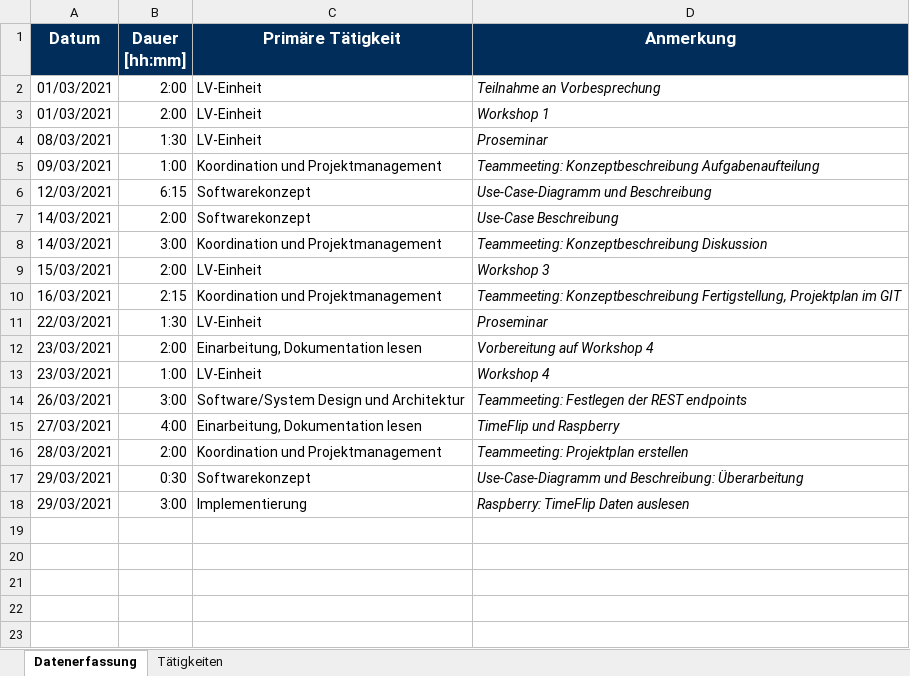
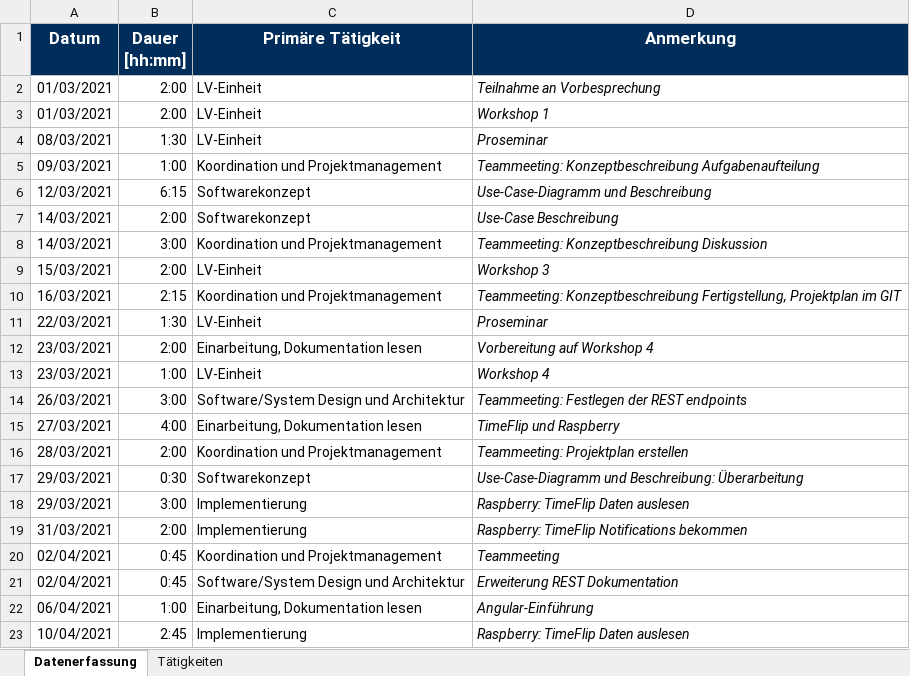
Before and after one commit to Hegl1/SE_2021_g4t3, an Excel workbook: docs/timetracking/Zeitaufzeichnung_Gruendlinger_Diana.xlsx, sheet Datenerfassung, drawn as a sheet; values as stored, in another font and other column widths than the file's, no borders; the diff names each change by its address in the sheet, - before the commit and + after, or states it on an @@ line.

Commit message:
docs(timetracking): updated Zeitaufzeichnung_Gruendlinger_Diana.xlsx

```diff
--- a/docs/timetracking/Zeitaufzeichnung_Gruendlinger_Diana.xlsx (sheet Datenerfassung)
+++ b/docs/timetracking/Zeitaufzeichnung_Gruendlinger_Diana.xlsx (sheet Datenerfassung)
+row 19: 31/03/2021 | 2:00 | Implementierung | Raspberry: TimeFlip Notifications bekommen
+row 20: 02/04/2021 | 0:45 | Koordination und Projektmanagement | Teammeeting
+row 21: 02/04/2021 | 0:45 | Software/System Design und Architektur | Erweiterung REST Dokumentation
+row 22: 06/04/2021 | 1:00 | Einarbeitung, Dokumentation lesen | Angular-Einführung
+row 23: 10/04/2021 | 2:45 | Implementierung | Raspberry: TimeFlip Daten auslesen
```
